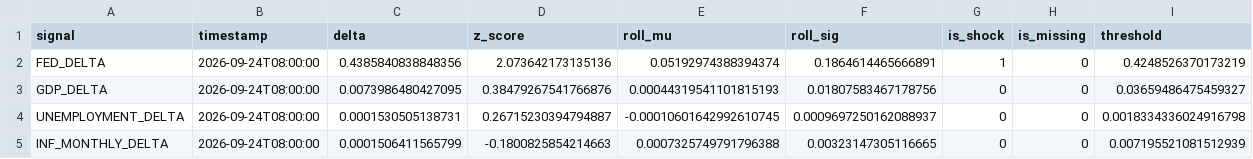
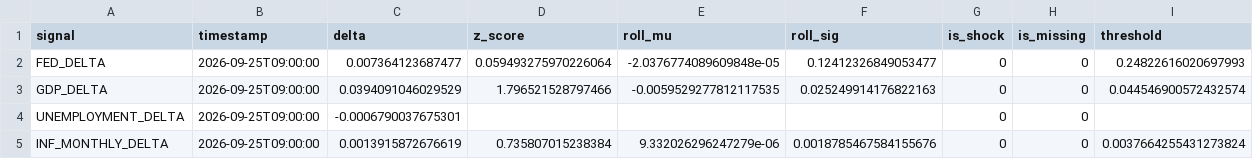
Before and after one commit to flyingduck0/ML_Seminar_Project, a CSV file: results/current_signals.csv, drawn as a sheet.

```diff
--- a/results/current_signals.csv
+++ b/results/current_signals.csv
@@ -1,5 +1,5 @@
 signal,timestamp,delta,z_score,roll_mu,roll_sig,is_shock,is_missing,threshold
-FED_DELTA,2026-09-24T08:00:00,0.4385840838848356,2.073642173135136,0.05192974388394374,0.1864614465666891,1,0,0.4248526370173219
-GDP_DELTA,2026-09-24T08:00:00,0.0073986480427095,0.38479267541766876,0.00044319541101815193,0.01807583467178756,0,0,0.03659486475459327
-UNEMPLOYMENT_DELTA,2026-09-24T08:00:00,0.0001530505138731,0.26715230394794887,-0.00010601642992610745,0.0009697250162088937,0,0,0.0018334336024916798
-INF_MONTHLY_DELTA,2026-09-24T08:00:00,0.0001506411565799,-0.1800825854214663,0.0007325749791796388,0.00323147305116665,0,0,0.007195521081512939
+FED_DELTA,2026-09-25T09:00:00,0.007364123687477,0.059493275970226064,-2.0376774089609848e-05,0.12412326849053477,0,0,0.24822616020697993
+GDP_DELTA,2026-09-25T09:00:00,0.0394091046029529,1.796521528797466,-0.0059529277812117535,0.025249914176822163,0,0,0.044546900572432574
+UNEMPLOYMENT_DELTA,2026-09-25T09:00:00,-0.0006790037675301,,,,0,0,
+INF_MONTHLY_DELTA,2026-09-25T09:00:00,0.0013915872676619,0.735807015238384,9.332026296247279e-06,0.0018785467584155676,0,0,0.0037664255431273824
```
Also changed, not shown: results/results_backtest.csv, results/results_feature_importance.csv, 8 other files.
